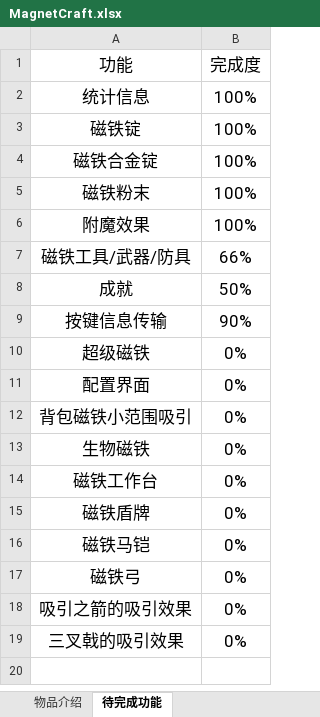
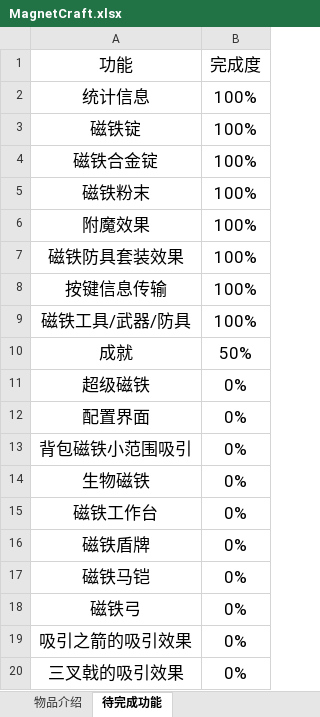
Before and after one commit to iMoonDay/MagnetCraft, an Excel workbook: MagnetCraft.xlsx, sheet 待完成功能, drawn as a sheet; values as stored, in another font and other column widths than the file's, no borders; table styles not drawn; removed rows and columns are numbered as before the commit, all else as after; the diff names each change by its address in the sheet, - before the commit and + after, or states it on an @@ line.

```diff
--- a/MagnetCraft.xlsx (sheet 待完成功能)
+++ b/MagnetCraft.xlsx (sheet 待完成功能)
+row 7: 磁铁防具套装效果 | 100%
+row 8: 按键信息传输 | 100%
-B9 (完成度): 66%
+B9 (完成度): 100%
-row 9: 按键信息传输 | 90%
```
Also changed, not shown: 58 other files.
